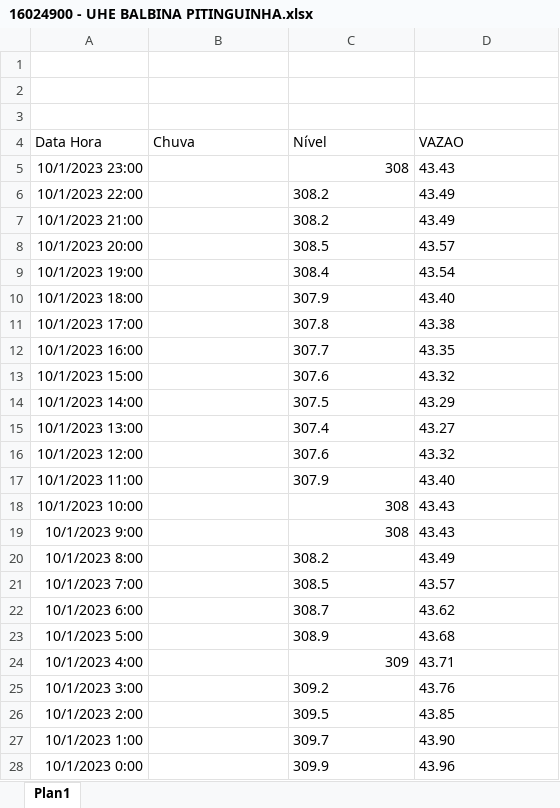
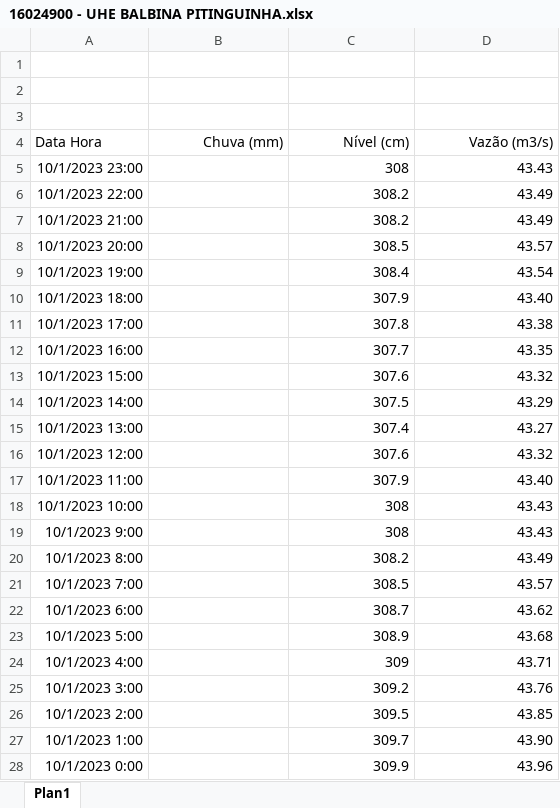
Before and after one commit to anagovbr/dados-estacoes-hidro, an Excel workbook: dados_setor_eletrico/16024900 - UHE BALBINA PITINGUINHA.xlsx, sheet Plan1, drawn as a sheet; values as stored, in another font and other column widths than the file's, no borders; the diff names each change by its address in the sheet, - before the commit and + after, or states it on an @@ line.

Commit message:
Dados atualizados

```diff
--- a/dados_setor_eletrico/16024900 - UHE BALBINA PITINGUINHA.xlsx (sheet Plan1)
+++ b/dados_setor_eletrico/16024900 - UHE BALBINA PITINGUINHA.xlsx (sheet Plan1)
-B4: Chuva
+B4: Chuva (mm)
-B4:D4 alignment: left
+B4:D4 alignment: right
-C4: Nível
+C4: Nível (cm)
-D4: VAZAO
+D4: Vazão (m3/s)
-D5 alignment: left
+D5 alignment: right
-C6:D17 alignment: left
+C6:D17 alignment: right
-D18:D19 alignment: left
+D18:D19 alignment: right
-C20:D23 alignment: left
+C20:D23 alignment: right
-D24 alignment: left
+D24 alignment: right
-C25:D28 alignment: left
+C25:D28 alignment: right
```
Also changed, not shown: dados_setor_eletrico/16070900 - UHE BALBINA TUCUMARY.xlsx.
